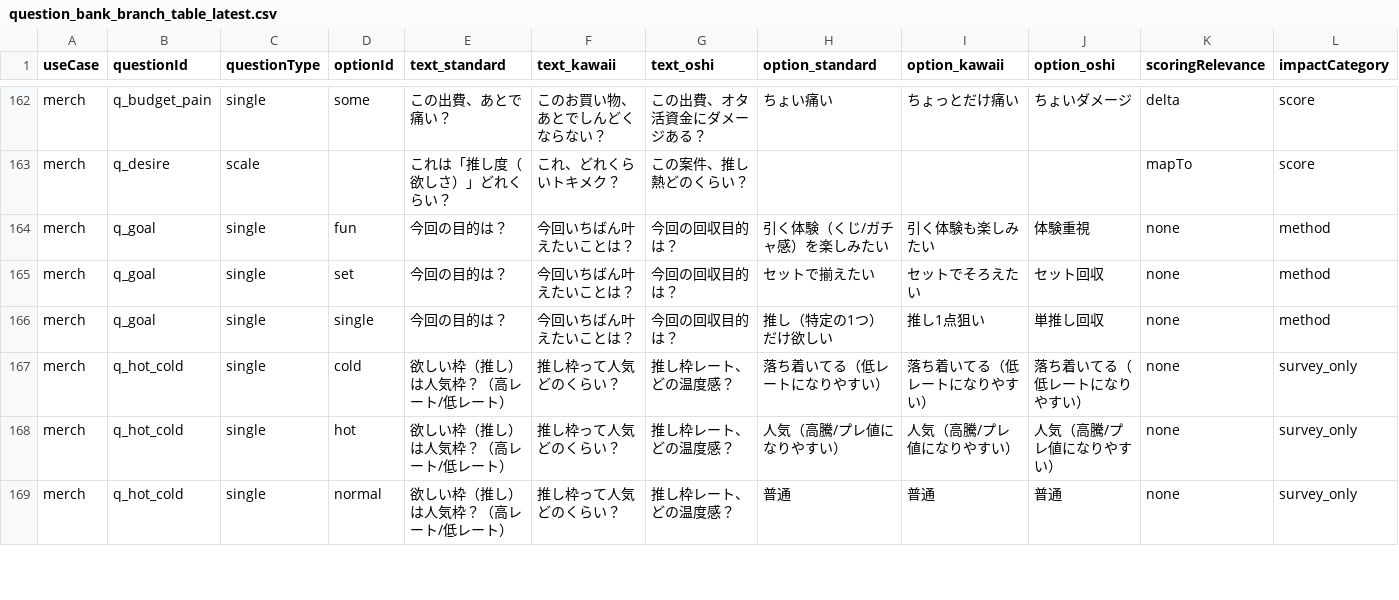
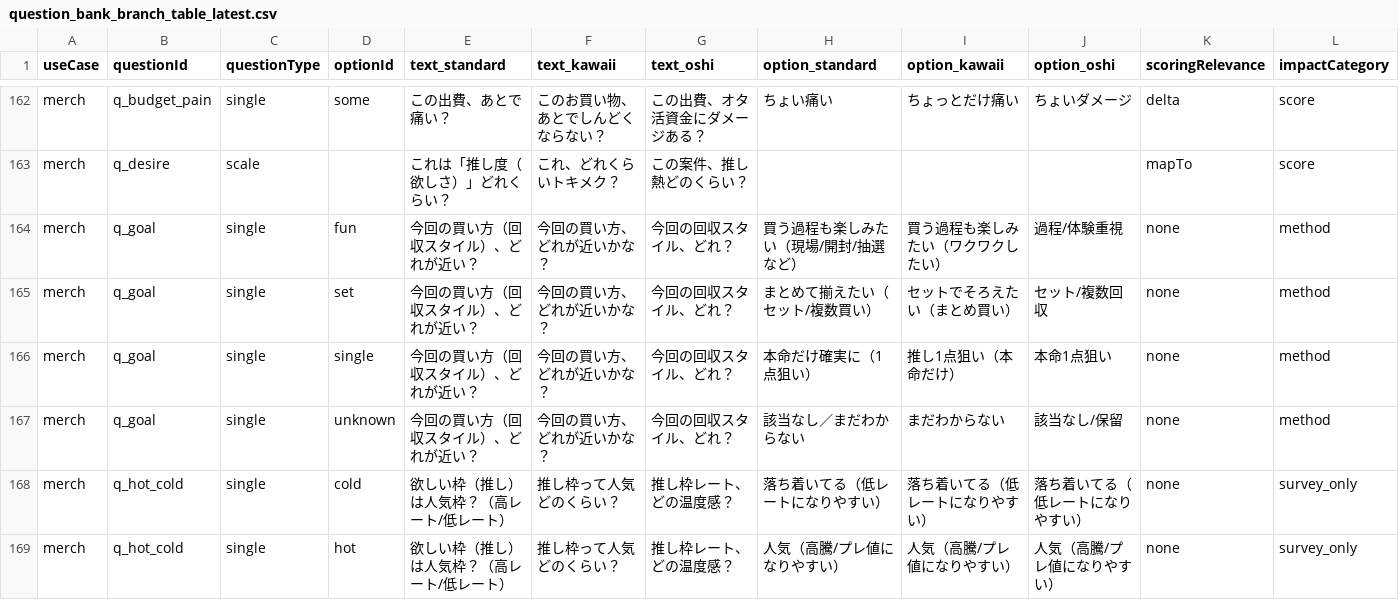
Before and after one commit to Chipwwwwww/oshihapi-pushi-buy-diagnosis, a CSV file: docs/question_bank_branch_table_latest.csv, drawn as a sheet; only a part is shown, gaps mark what is left out; the shorter side is filled out with more unchanged rows; rows hold the shown columns only; the diff names each change by its address in the sheet, - before the commit and + after, or states it on an @@ line.

Commit message:
refactor(merch): redesign q_goal purchase style with unknown option

```diff
--- a/docs/question_bank_branch_table_latest.csv
+++ b/docs/question_bank_branch_table_latest.csv
-E164:E166 (text_standard): 今回の目的は？
+E164:E166 (text_standard): 今回の買い方（回収スタイル）、どれが近い？
-F164:F166 (text_kawaii): 今回いちばん叶えたいことは？
+F164:F166 (text_kawaii): 今回の買い方、どれが近いかな？
-G164:G166 (text_oshi): 今回の回収目的は？
+G164:G166 (text_oshi): 今回の回収スタイル、どれ？
-H164 (option_standard): 引く体験（くじ/ガチャ感）を楽しみたい
+H164 (option_standard): 買う過程も楽しみたい（現場/開封/抽選など）
-I164 (option_kawaii): 引く体験も楽しみたい
+I164 (option_kawaii): 買う過程も楽しみたい（ワクワクしたい）
-J164 (option_oshi): 体験重視
+J164 (option_oshi): 過程/体験重視
-H165 (option_standard): セットで揃えたい
+H165 (option_standard): まとめて揃えたい（セット/複数買い）
-I165 (option_kawaii): セットでそろえたい
+I165 (option_kawaii): セットでそろえたい（まとめ買い）
-J165 (option_oshi): セット回収
+J165 (option_oshi): セット/複数回収
-H166 (option_standard): 推し（特定の1つ）だけ欲しい
+H166 (option_standard): 本命だけ確実に（1点狙い）
-I166 (option_kawaii): 推し1点狙い
+I166 (option_kawaii): 推し1点狙い（本命だけ）
-J166 (option_oshi): 単推し回収
+J166 (option_oshi): 本命1点狙い
+row 167: merch | q_goal | single | unknown | 今回の買い方（回収スタイル）、どれが近い？ | 今回の買い方、どれが近いかな？ | 今回の回収スタイル、どれ？ | 該当なし／まだわからない | まだわからない | 該当なし/保留 | none | method
```
Also changed, not shown: 6 other files.
